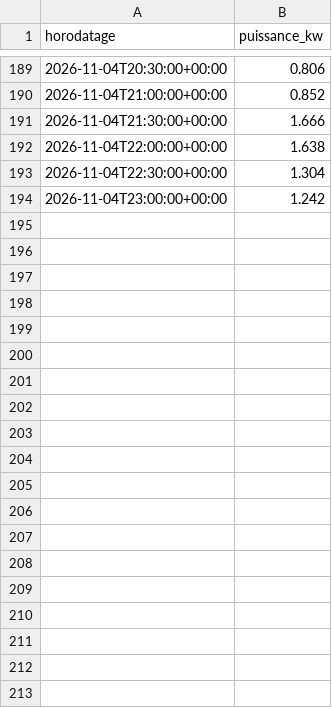
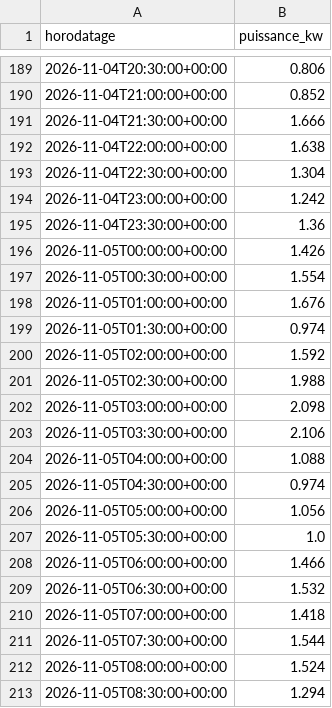
Before and after one commit to CBT135/prevision-pv, a CSV file: data/conso/site-3o1hxnm/enedis_2026-11.csv, drawn as a sheet; only a part is shown, gaps mark what is left out; the diff covers the shown part only; the diff names each change by its address in the sheet, - before the commit and + after, or states it on an @@ line.

```diff
--- a/data/conso/site-3o1hxnm/enedis_2026-11.csv
+++ b/data/conso/site-3o1hxnm/enedis_2026-11.csv
+row 195: 2026-11-04T23:30:00+00:00 | 1.36
+row 196: 2026-11-05T00:00:00+00:00 | 1.426
+row 197: 2026-11-05T00:30:00+00:00 | 1.554
+row 198: 2026-11-05T01:00:00+00:00 | 1.676
+row 199: 2026-11-05T01:30:00+00:00 | 0.974
+row 200: 2026-11-05T02:00:00+00:00 | 1.592
+row 201: 2026-11-05T02:30:00+00:00 | 1.988
+row 202: 2026-11-05T03:00:00+00:00 | 2.098
+row 203: 2026-11-05T03:30:00+00:00 | 2.106
+row 204: 2026-11-05T04:00:00+00:00 | 1.088
+row 205: 2026-11-05T04:30:00+00:00 | 0.974
+row 206: 2026-11-05T05:00:00+00:00 | 1.056
+row 207: 2026-11-05T05:30:00+00:00 | 1.0
+row 208: 2026-11-05T06:00:00+00:00 | 1.466
+row 209: 2026-11-05T06:30:00+00:00 | 1.532
+row 210: 2026-11-05T07:00:00+00:00 | 1.418
+row 211: 2026-11-05T07:30:00+00:00 | 1.544
+row 212: 2026-11-05T08:00:00+00:00 | 1.524
+row 213: 2026-11-05T08:30:00+00:00 | 1.294
```
Also changed, not shown: 29 added rows elsewhere in this file, 5 other files.
